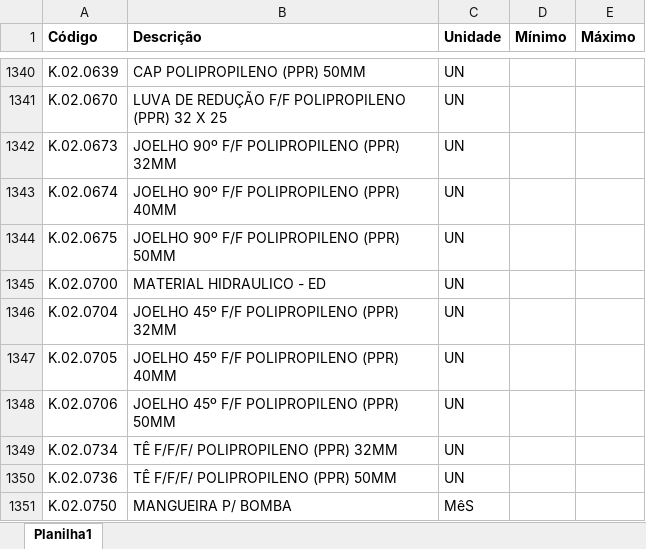
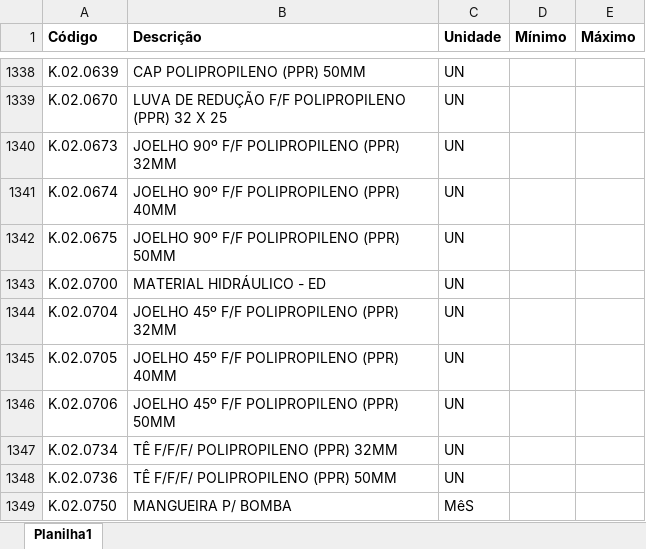
Before and after one commit to Mgiglio98/formulario_pedidos_basic, an Excel workbook: Insumos.xlsx, sheet Planilha1, drawn as a sheet; only a part is shown, gaps mark what is left out; values as stored, in another font and other column widths than the file's, no borders; conditional formats not drawn; addresses are those after the commit; the diff covers the shown part only; the diff names each change by its address in the sheet, - before the commit and + after, or states it on an @@ line.

```diff
--- a/Insumos.xlsx (sheet Planilha1)
+++ b/Insumos.xlsx (sheet Planilha1)
-B1343 (Descrição): MATERIAL HIDRAULICO - ED
+B1343 (Descrição): MATERIAL HIDRÁULICO - ED
```
Also changed, not shown: 4 added rows, 7 removed rows and 2 edited cells elsewhere in this sheet.
